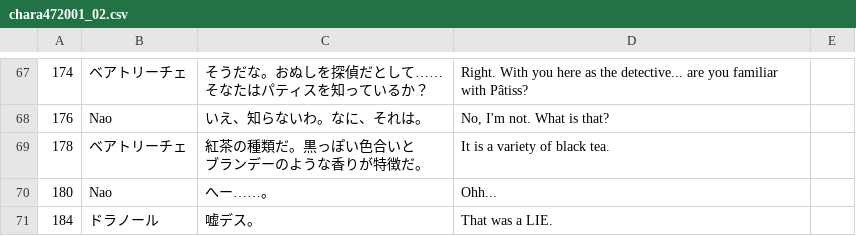
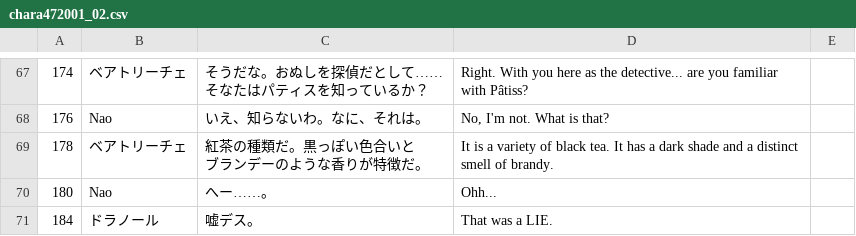
Before and after one commit to Tsukuyami-TLs/higumei-engine-public, a CSV file: translations/chara/chara472001/chara472001_02.csv, drawn as a sheet; only a part is shown, gaps mark what is left out; the diff names each change by its address in the sheet, - before the commit and + after, or states it on an @@ line.

Commit message:
more tl fix
Former-commit-id: edef0e6c128d33aaf8b18613ee33a5d261e67c71

```diff
--- a/translations/chara/chara472001/chara472001_02.csv
+++ b/translations/chara/chara472001/chara472001_02.csv
-D69: …black tea.
+D69: …black tea. It has a dark shade and a distinct smell of brandy.
```
